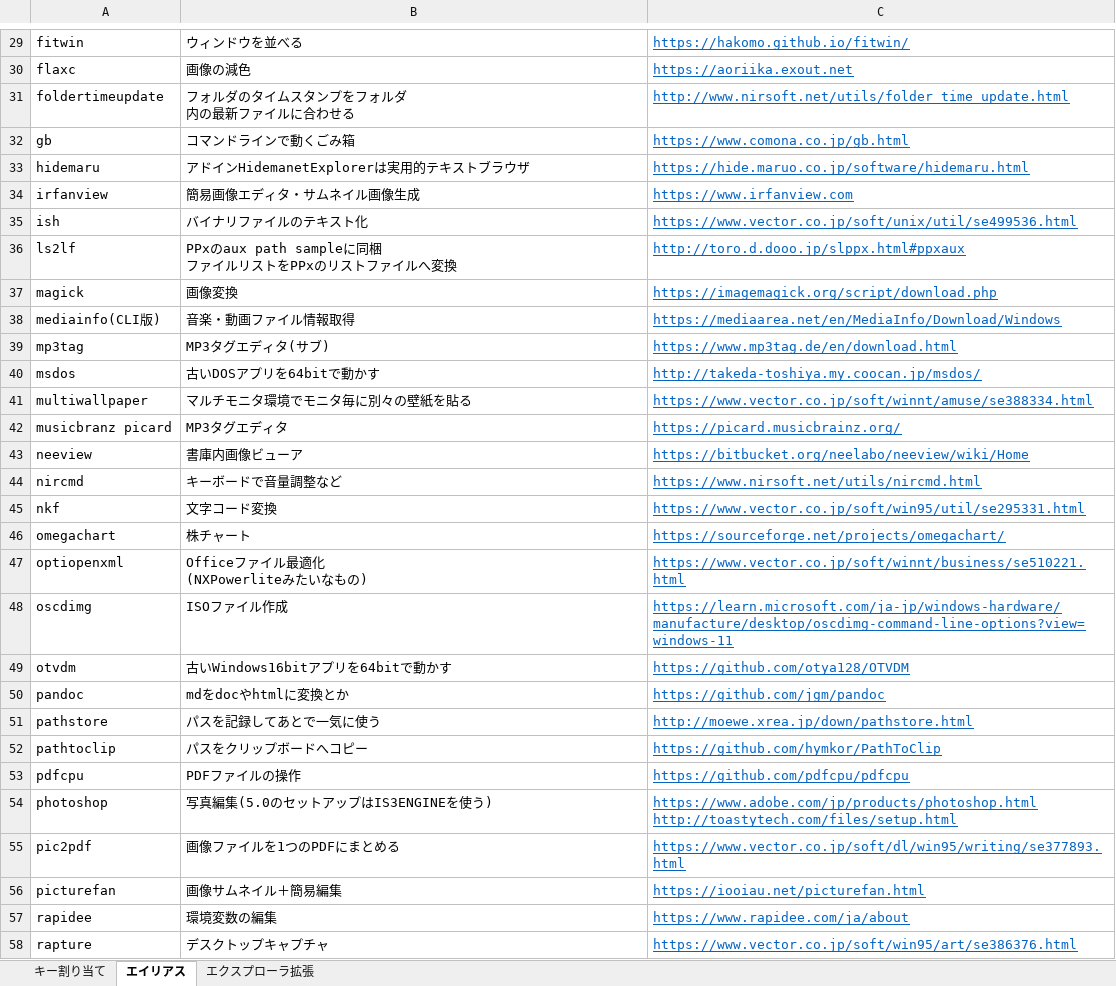
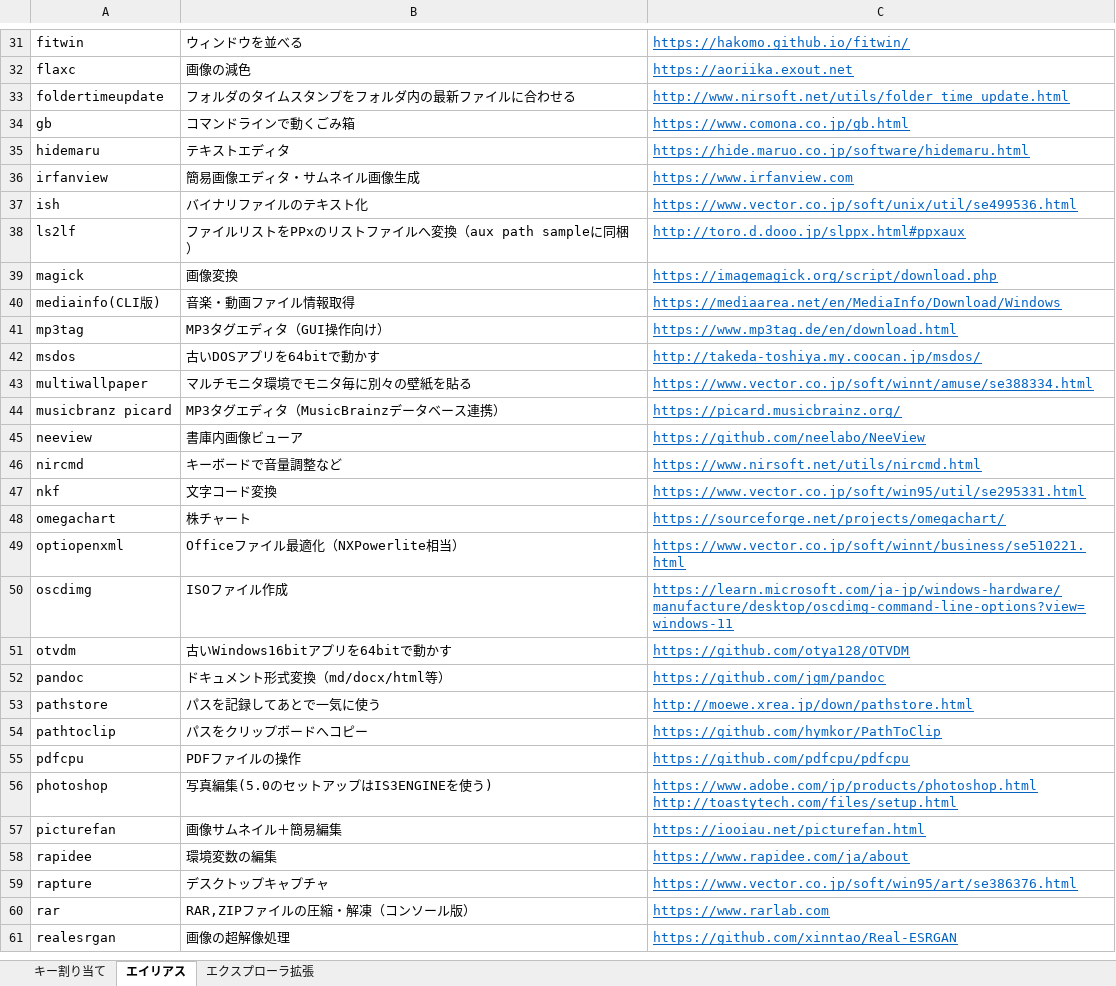
Before and after one commit to ppxbpfiles/Paper-Plane-xUI-customize-example, an Excel workbook: key検討用/ppxkey.xlsx, sheet エイリアス, drawn as a sheet; only a part is shown, gaps mark what is left out; the shorter side is filled out with more unchanged rows; values as stored, in another font and other column widths than the file's, no borders; removed rows and columns are numbered as before the commit, all else as after; ↵ is a line break in a cell; the diff covers the shown part only; the diff names each change by its address in the sheet, - before the commit and + after, or states it on an @@ line.

```diff
--- a/key検討用/ppxkey.xlsx (sheet エイリアス)
+++ b/key検討用/ppxkey.xlsx (sheet エイリアス)
-B33: フォルダのタイムスタンプをフォルダ ↵ 内の最新ファイルに合わせる
+B33: フォルダのタイムスタンプをフォルダ内の最新ファイルに合わせる
-B35: アドインHidemanetExplorerは実用的テキストブラウザ
+B35: テキストエディタ
-B38: PPxのaux path sampleに同梱 ↵ ファイルリストをPPxのリストファイルへ変換
+B38: ファイルリストをPPxのリストファイルへ変換（aux path sampleに同梱）
-B41: MP3タグエディタ(サブ)
+B41: MP3タグエディタ（GUI操作向け）
-B44: MP3タグエディタ
+B44: MP3タグエディタ（MusicBrainzデータベース連携）
-C45: https://bitbucket.org/neelabo/neeview/wiki/Home
+C45: https://github.com/neelabo/NeeView
-B49: Officeファイル最適化 ↵ (NXPowerliteみたいなもの)
+B49: Officeファイル最適化（NXPowerlite相当）
-B52: mdをdocやhtmlに変換とか
+B52: ドキュメント形式変換（md/docx/html等）
-row 55: pic2pdf | 画像ファイルを1つのPDFにまとめる | https://www.vector.co.jp/soft/dl/win95/writing/se377893.html
```
Also changed, not shown: 5 added rows, 2 removed rows, 1 moved row, 10 edited cells and cell formats elsewhere in this sheet, sheet キー割り当て, 12 other files.
